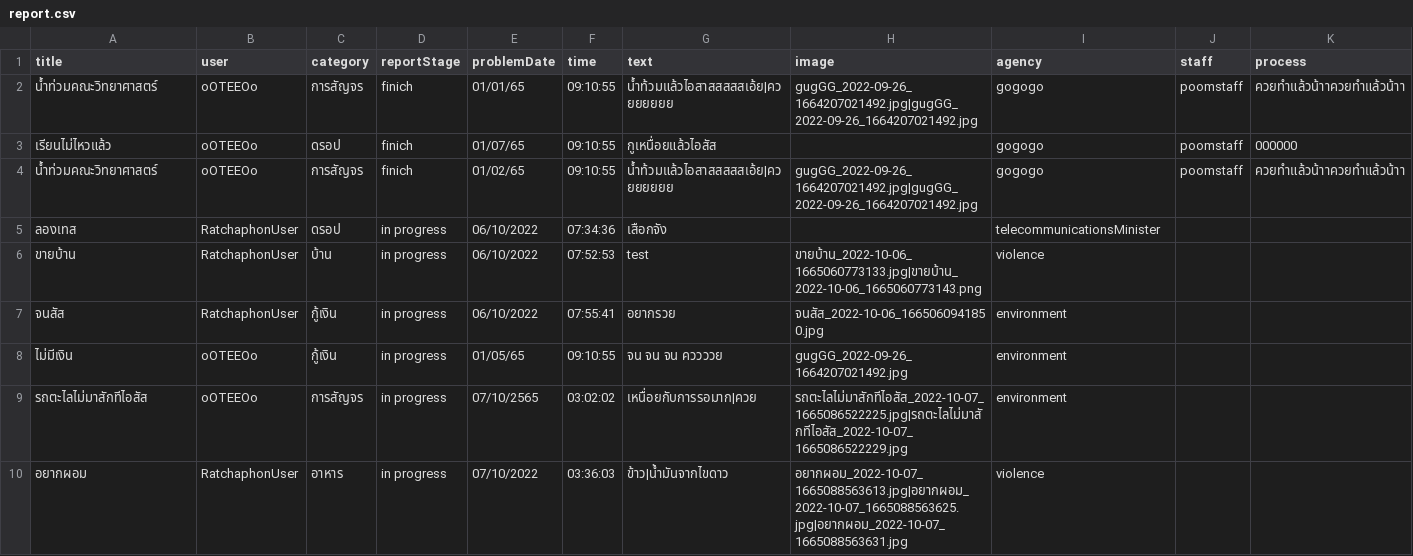
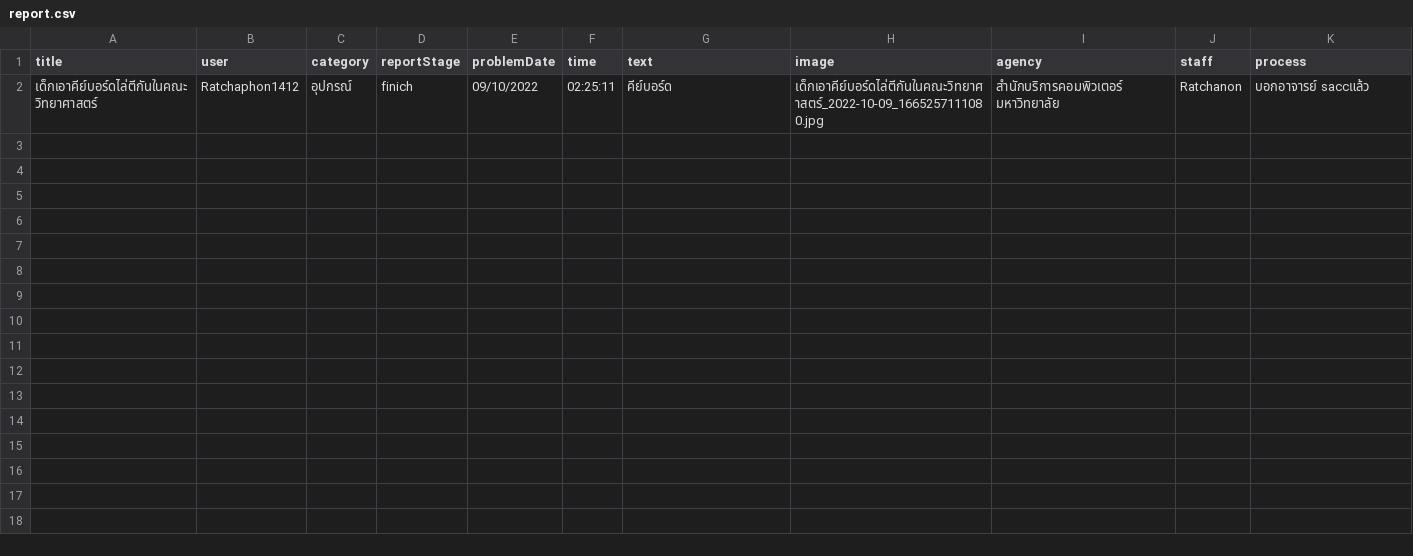
Before and after one commit to Ratchaphon1412/Student-Complaints, a CSV file: database/report.csv, drawn as a sheet; removed rows and columns are numbered as before the commit, all else as after; the diff names each change by its address in the sheet, - before the commit and + after, or states it on an @@ line.

```diff
--- a/database/report.csv
+++ b/database/report.csv
-row 2: น้ำท่วมคณะวิทยาศาสตร์ | oOTEEOo | การสัญจร | finich | 01/01/65 | 09:10:55 | น้ำท้วมแล้วไอสาสสสสสเอ้ย|ควยยยยยย | gugGG_2022-09-26_1664207021492.jpg|gugGG_2022-09-26_1664207021492.jpg | gogogo | poomstaff | ควยทำแล้วน้าาควยทำแล้วน้าา
-row 3: เรียนไม่ไหวแล้ว | oOTEEOo | ดรอป | finich | 01/07/65 | 09:10:55 | กูเหนื่อยแล้วไอสัส |  | gogogo | poomstaff | 000000
-row 4: น้ำท่วมคณะวิทยาศาสตร์ | oOTEEOo | การสัญจร | finich | 01/02/65 | 09:10:55 | น้ำท้วมแล้วไอสาสสสสสเอ้ย|ควยยยยยย | gugGG_2022-09-26_1664207021492.jpg|gugGG_2022-09-26_1664207021492.jpg | gogogo | poomstaff | ควยทำแล้วน้าาควยทำแล้วน้าา
-row 5: ลองเทส | RatchaphonUser | ดรอป | in progress | 06/10/2022 | 07:34:36 | เสือกจัง |  | telecommunicationsMinister
-row 6: ขายบ้าน | RatchaphonUser | บ้าน | in progress | 06/10/2022 | 07:52:53 | test | ขายบ้าน_2022-10-06_1665060773133.jpg|ขายบ้าน_2022-10-06_1665060773143.png | violence
-row 7: จนสัส | RatchaphonUser | กู้เงิน | in progress | 06/10/2022 | 07:55:41 | อยากรวย | จนสัส_2022-10-06_1665060941850.jpg | environment
-row 8: ไม่มีเงิน | oOTEEOo | กู้เงิน | in progress | 01/05/65 | 09:10:55 | จน จน จน คววววย | gugGG_2022-09-26_1664207021492.jpg | environment
-row 9: รถตะไลไม่มาสักทีไอสัส | oOTEEOo | การสัญจร | in progress | 07/10/2565 | 03:02:02 | เหนื่อยกับการรอมาก|ควย | รถตะไลไม่มาสักทีไอสัส_2022-10-07_1665086522225.jpg|รถตะไลไม่มาสักทีไอสัส_2022-10-07_1665086522229.jpg | environment
-row 10: อยากผอม | RatchaphonUser | อาหาร | in progress | 07/10/2022 | 03:36:03 | ข้าว|น้ำมันจากไขดาว | อยากผอม_2022-10-07_1665088563613.jpg|อยากผอม_2022-10-07_1665088563625.jpg|อยากผอม_2022-10-07_1665088563631.jpg | violence
+row 2: เด็กเอาคีย์บอร์ดไล่ตีกันในคณะวิทยาศาสตร์ | Ratchaphon1412 | อุปกรณ์ | finich | 09/10/2022 | 02:25:11 | คีย์บอร์ด | เด็กเอาคีย์บอร์ดไล่ตีกันในคณะวิทยาศาสตร์_2022-10-09_1665257111080.jpg | สำนักบริการคอมพิวเตอร์ มหาวิทยาลัย | Ratchanon | บอกอาจารย์ saccแล้ว
```
Also changed, not shown: database/account.csv, database/pattern.csv, 45 other files.
